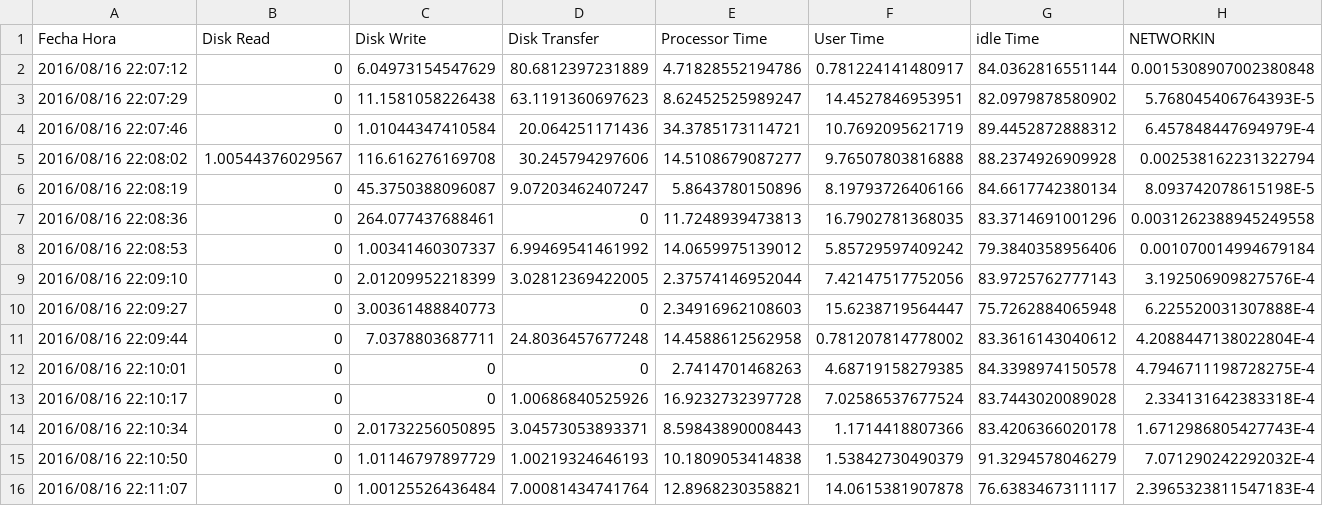
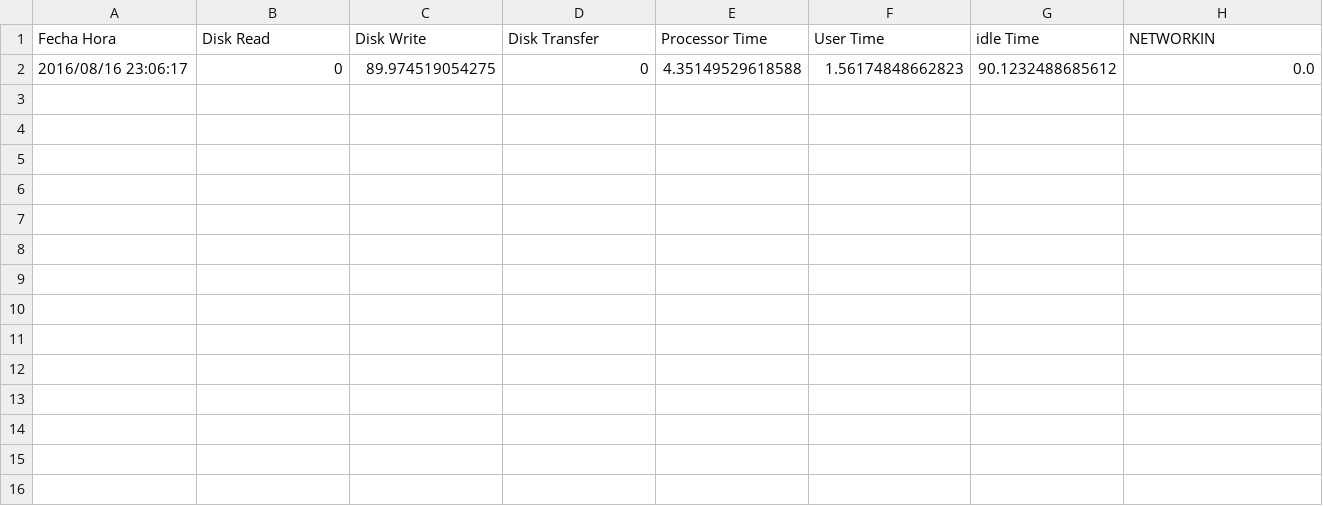
Before and after one commit to Lettyvilla/Progra-2, a CSV file: Proyecto/distribucionDatos.csv, drawn as a sheet; only a part is shown; removed rows and columns are numbered as before the commit, all else as after; rows hold the shown columns only; the diff names each change by its address in the sheet, - before the commit and + after, or states it on an @@ line.

```diff
--- a/Proyecto/distribucionDatos.csv
+++ b/Proyecto/distribucionDatos.csv
-row 2: 2016/08/16 22:07:12 | 0 | 6.04973154547629 | 80.6812397231889 | 4.71828552194786 | 0.781224141480917 | 84.0362816551144 | 0.0015308907002380848
-row 3: 2016/08/16 22:07:29 | 0 | 11.1581058226438 | 63.1191360697623 | 8.62452525989247 | 14.4527846953951 | 82.0979878580902 | 5.768045406764393E-5
-row 4: 2016/08/16 22:07:46 | 0 | 1.01044347410584 | 20.064251171436 | 34.3785173114721 | 10.7692095621719 | 89.4452872888312 | 6.457848447694979E-4
-row 5: 2016/08/16 22:08:02 | 1.00544376029567 | 116.616276169708 | 30.245794297606 | 14.5108679087277 | 9.76507803816888 | 88.2374926909928 | 0.002538162231322794
-row 6: 2016/08/16 22:08:19 | 0 | 45.3750388096087 | 9.07203462407247 | 5.8643780150896 | 8.19793726406166 | 84.6617742380134 | 8.093742078615198E-5
-row 7: 2016/08/16 22:08:36 | 0 | 264.077437688461 | 0 | 11.7248939473813 | 16.7902781368035 | 83.3714691001296 | 0.0031262388945249558
-row 8: 2016/08/16 22:08:53 | 0 | 1.00341460307337 | 6.99469541461992 | 14.0659975139012 | 5.85729597409242 | 79.3840358956406 | 0.001070014994679184
-row 9: 2016/08/16 22:09:10 | 0 | 2.01209952218399 | 3.02812369422005 | 2.37574146952044 | 7.42147517752056 | 83.9725762777143 | 3.192506909827576E-4
-row 10: 2016/08/16 22:09:27 | 0 | 3.00361488840773 | 0 | 2.34916962108603 | 15.6238719564447 | 75.7262884065948 | 6.225520031307888E-4
-row 11: 2016/08/16 22:09:44 | 0 | 7.0378803687711 | 24.8036457677248 | 14.4588612562958 | 0.781207814778002 | 83.3616143040612 | 4.2088447138022804E-4
-row 12: 2016/08/16 22:10:01 | 0 | 0 | 0 | 2.7414701468263 | 4.68719158279385 | 84.3398974150578 | 4.7946711198728275E-4
-row 13: 2016/08/16 22:10:17 | 0 | 0 | 1.00686840525926 | 16.9232732397728 | 7.02586537677524 | 83.7443020089028 | 2.334131642383318E-4
-row 14: 2016/08/16 22:10:34 | 0 | 2.01732256050895 | 3.04573053893371 | 8.59843890008443 | 1.1714418807366 | 83.4206366020178 | 1.6712986805427743E-4
-row 15: 2016/08/16 22:10:50 | 0 | 1.01146797897729 | 1.00219324646193 | 10.1809053414838 | 1.53842730490379 | 91.3294578046279 | 7.071290242292032E-4
-row 16: 2016/08/16 22:11:07 | 0 | 1.00125526436484 | 7.00081434741764 | 12.8968230358821 | 14.0615381907878 | 76.6383467311117 | 2.3965323811547183E-4
+row 2: 2016/08/16 23:06:17 | 0 | 89.974519054275 | 0 | 4.35149529618588 | 1.56174848662823 | 90.1232488685612 | 0.0
```
Also changed, not shown: 3 other files.
